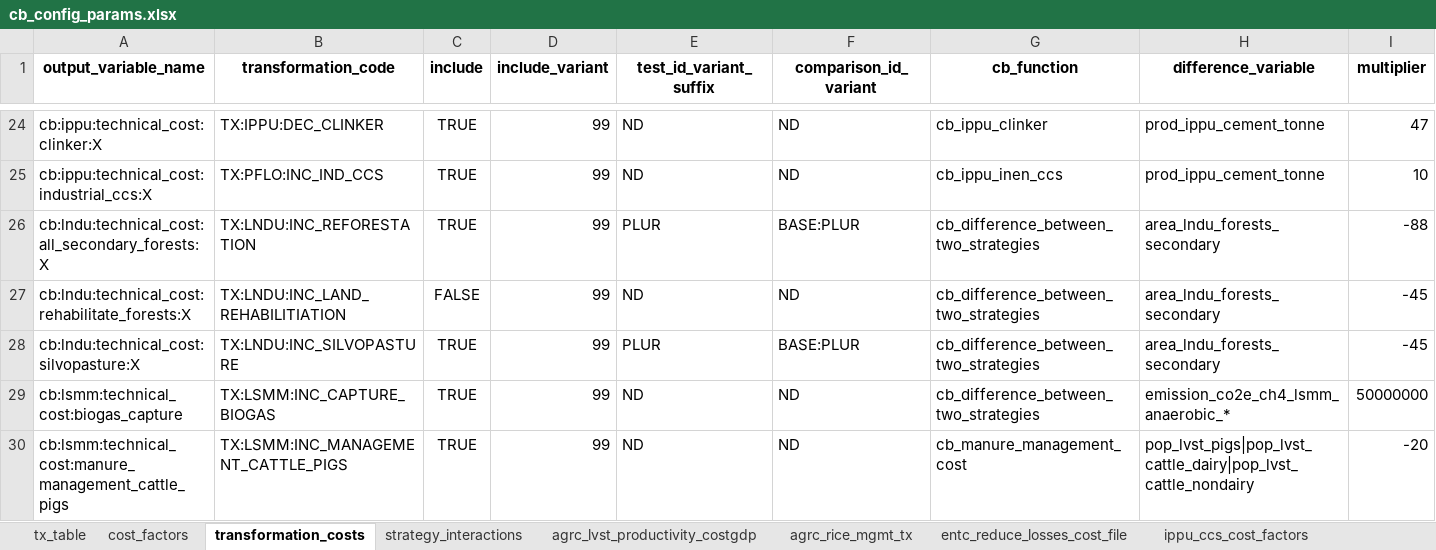
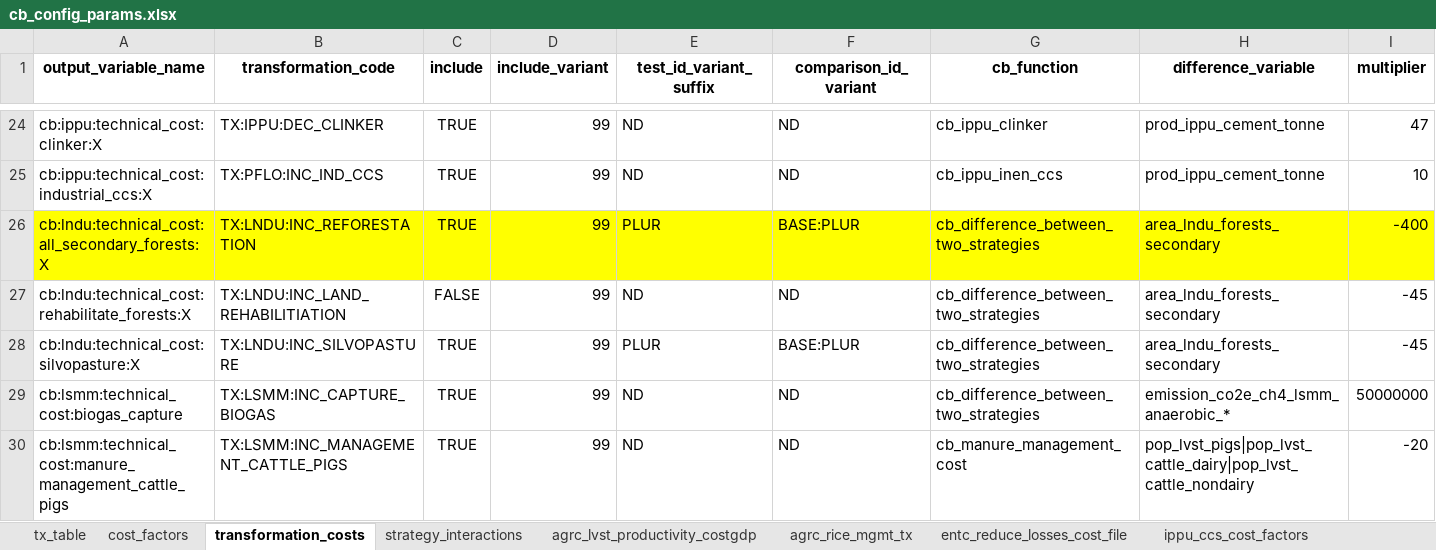
Before and after one commit to sisepuede-framework/ssp_libya, an Excel workbook: ssp_modeling/cost-benefits/cb_config_files/cb_config_params.xlsx, sheet transformation_costs, drawn as a sheet; only a part is shown, gaps mark what is left out; values as stored, in another font and other column widths than the file's, no borders; the diff covers the shown part only; the diff names each change by its address in the sheet, - before the commit and + after, or states it on an @@ line.

```diff
--- a/ssp_modeling/cost-benefits/cb_config_files/cb_config_params.xlsx (sheet transformation_costs)
+++ b/ssp_modeling/cost-benefits/cb_config_files/cb_config_params.xlsx (sheet transformation_costs)
-A26:I26 fill: none
+A26:I26 fill: #FFFF00
-I26 (multiplier): -88
+I26 (multiplier): -400
```
Also changed, not shown: cell formats elsewhere in this sheet, ssp_modeling/scenario_mapping/ssp_libya_transformation_cw_20260408.xlsx, 30 other files.
